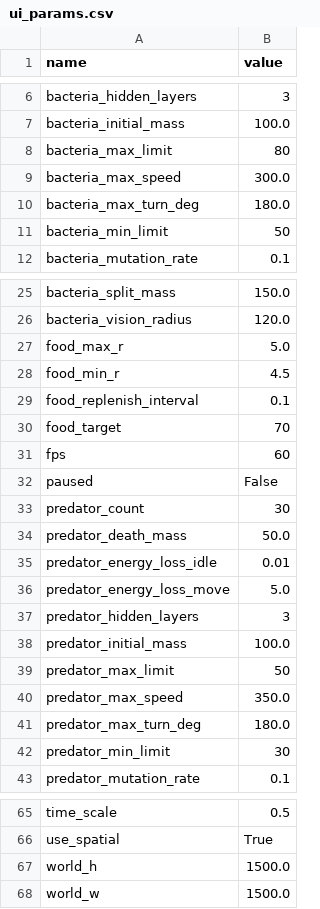
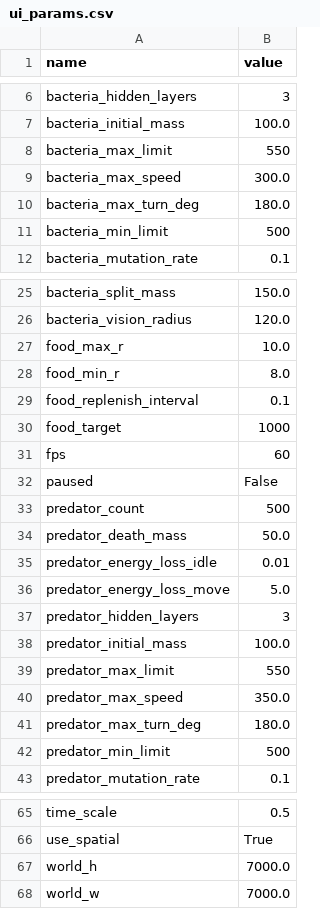
Before and after one commit to alexsandromfas/agentbiosim, a CSV file: sim/ui_params.csv, drawn as a sheet; only a part is shown, gaps mark what is left out; the diff covers the shown part only.

```diff
--- a/sim/ui_params.csv
+++ b/sim/ui_params.csv
@@ -7,6 +7,6 @@ bacteria_hidden_layers,3
 bacteria_initial_mass,100.0
-bacteria_max_limit,80
+bacteria_max_limit,550
 bacteria_max_speed,300.0
 bacteria_max_turn_deg,180.0
-bacteria_min_limit,50
+bacteria_min_limit,500
 bacteria_mutation_rate,0.1
@@ -26,9 +26,9 @@ bacteria_split_mass,150.0
 bacteria_vision_radius,120.0
-food_max_r,5.0
-food_min_r,4.5
+food_max_r,10.0
+food_min_r,8.0
 food_replenish_interval,0.1
-food_target,70
+food_target,1000
 fps,60
 paused,False
-predator_count,30
+predator_count,500
 predator_death_mass,50.0
@@ -38,6 +38,6 @@ predator_hidden_layers,3
 predator_initial_mass,100.0
-predator_max_limit,50
+predator_max_limit,550
 predator_max_speed,350.0
 predator_max_turn_deg,180.0
-predator_min_limit,30
+predator_min_limit,500
 predator_mutation_rate,0.1
@@ -66,3 +66,3 @@ time_scale,0.5
 use_spatial,True
-world_h,1500.0
-world_w,1500.0
+world_h,7000.0
+world_w,7000.0
```
Also changed, not shown: 1 edited cell elsewhere in this file, 11 other files.
